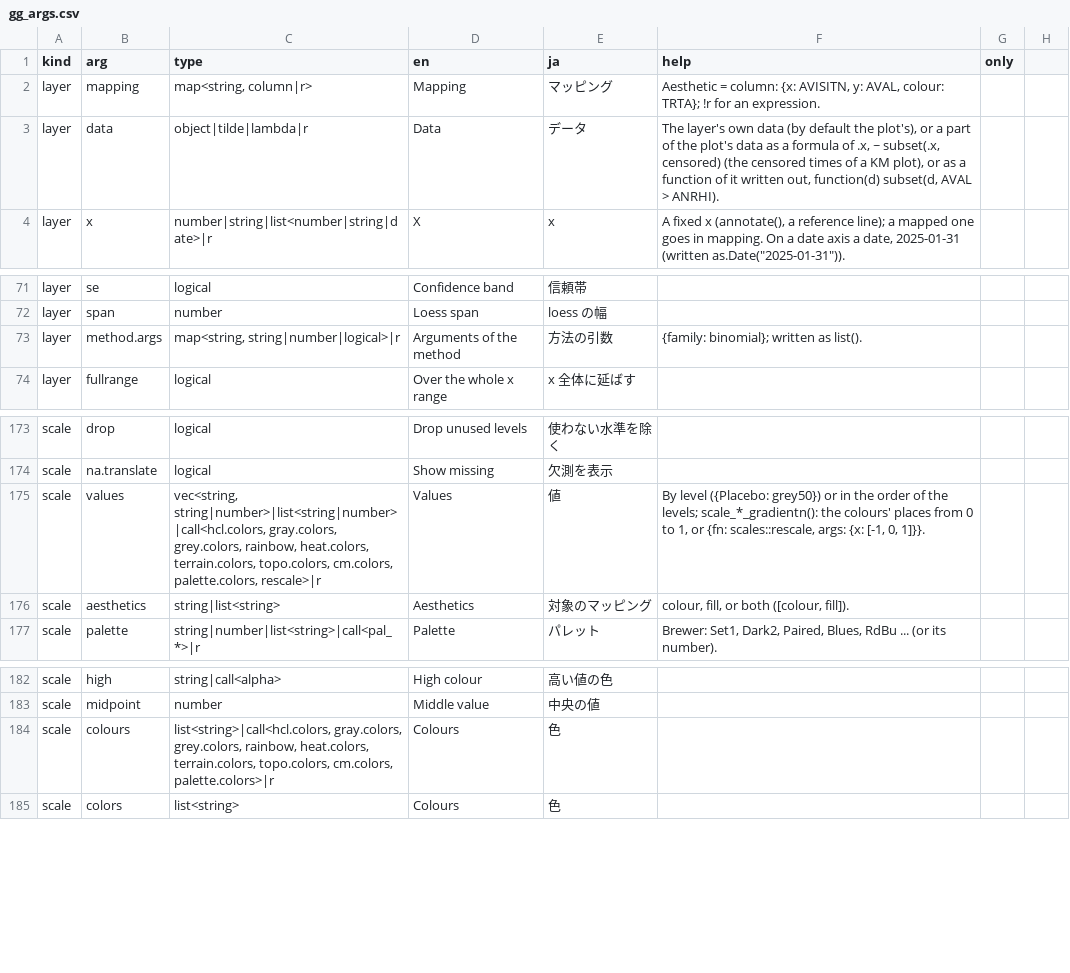
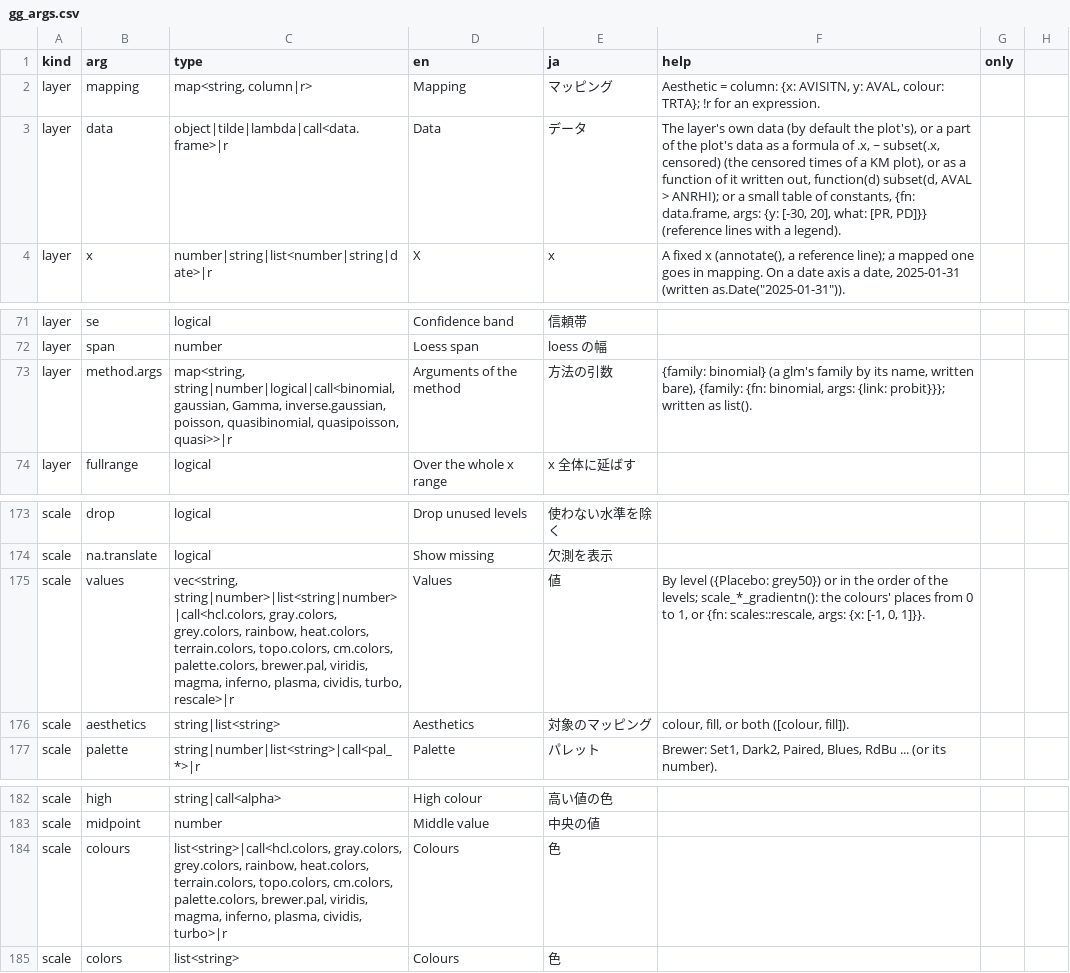
Before and after one commit to ichirio/tflspec, a CSV file: inst/fig/gg_args.csv, drawn as a sheet; only a part is shown, gaps mark what is left out.

```diff
--- a/inst/fig/gg_args.csv
+++ b/inst/fig/gg_args.csv
@@ -2,3 +2,3 @@ kind,arg,type,en,ja,help,only
 layer,mapping,"map<string, column|r>",Mapping,マッピング,"Aesthetic = column: {x: AVISITN, y: AVAL, colour: TRTA}; !r for an expression."
-layer,data,object|tilde|lambda|r,Data,データ,"The layer's own data (by default the plot's), or a part of the plot's data as a formula of .x, ~ subset(.x, censored) (the censored times of a KM plot), or as a function of it written out, function(d) subset(d, AVAL > ANRHI)."
+layer,data,"object|tilde|lambda|call<data.frame>|r",Data,データ,"The layer's own data (by default the plot's), or a part of the plot's data as a formula of .x, ~ subset(.x, censored) (the censored times of a KM plot), or as a function of it written out, function(d) subset(d, AVAL > ANRHI); or a small table of constants, {fn: data.frame, args: {y: [-30, 20], what: [PR, PD]}} (reference lines with a legend)."
 layer,x,number|string|list<number|string|date>|r,X,x,"A fixed x (annotate(), a reference line); a mapped one goes in mapping.  On a date axis a date, 2025-01-31 (written as.Date(""2025-01-31""))."
@@ -72,3 +72,3 @@ layer,se,logical,Confidence band,信頼帯,
 layer,span,number,Loess span,loess の幅,
-layer,method.args,"map<string, string|number|logical>|r",Arguments of the method,方法の引数,{family: binomial}; written as list().
+layer,method.args,"map<string, string|number|logical|call<binomial, gaussian, Gamma, inverse.gaussian, poisson, quasibinomial, quasipoisson, quasi>>|r",Arguments of the method,方法の引数,"{family: binomial} (a glm's family by its name, written bare), {family: {fn: binomial, args: {link: probit}}}; written as list()."
 layer,fullrange,logical,Over the whole x range,x 全体に延ばす,
@@ -174,3 +174,3 @@ scale,drop,logical,Drop unused levels,使わない水準を除く,
 scale,na.translate,logical,Show missing,欠測を表示,
-scale,values,"vec<string, string|number>|list<string|number>|call<hcl.colors, gray.colors, grey.colors, rainbow, heat.colors, terrain.colors, topo.colors, cm.colors, palette.colors, rescale>|r",Values,値,"By level ({Placebo: grey50}) or in the order of the levels; scale_*_gradientn(): the colours' places from 0 to 1, or {fn: scales::rescale, args: {x: [-1, 0, 1]}}."
+scale,values,"vec<string, string|number>|list<string|number>|call<hcl.colors, gray.colors, grey.colors, rainbow, heat.colors, terrain.colors, topo.colors, cm.colors, palette.colors, brewer.pal, viridis, magma, inferno, plasma, cividis, turbo, rescale>|r",Values,値,"By level ({Placebo: grey50}) or in the order of the levels; scale_*_gradientn(): the colours' places from 0 to 1, or {fn: scales::rescale, args: {x: [-1, 0, 1]}}."
 scale,aesthetics,string|list<string>,Aesthetics,対象のマッピング,"colour, fill, or both ([colour, fill])."
@@ -183,3 +183,3 @@ scale,high,"string|call<alpha>",High colour,高い値の色,
 scale,midpoint,number,Middle value,中央の値,
-scale,colours,"list<string>|call<hcl.colors, gray.colors, grey.colors, rainbow, heat.colors, terrain.colors, topo.colors, cm.colors, palette.colors>|r",Colours,色,
+scale,colours,"list<string>|call<hcl.colors, gray.colors, grey.colors, rainbow, heat.colors, terrain.colors, topo.colors, cm.colors, palette.colors, brewer.pal, viridis, magma, inferno, plasma, cividis, turbo>|r",Colours,色,
 scale,colors,list<string>,Colours,色,
```
Also changed, not shown: inst/dev/spec-coverage-ggplot2-clinical.csv, inst/dev/spec-coverage-ggplot2-examples.csv, 10 other files.
